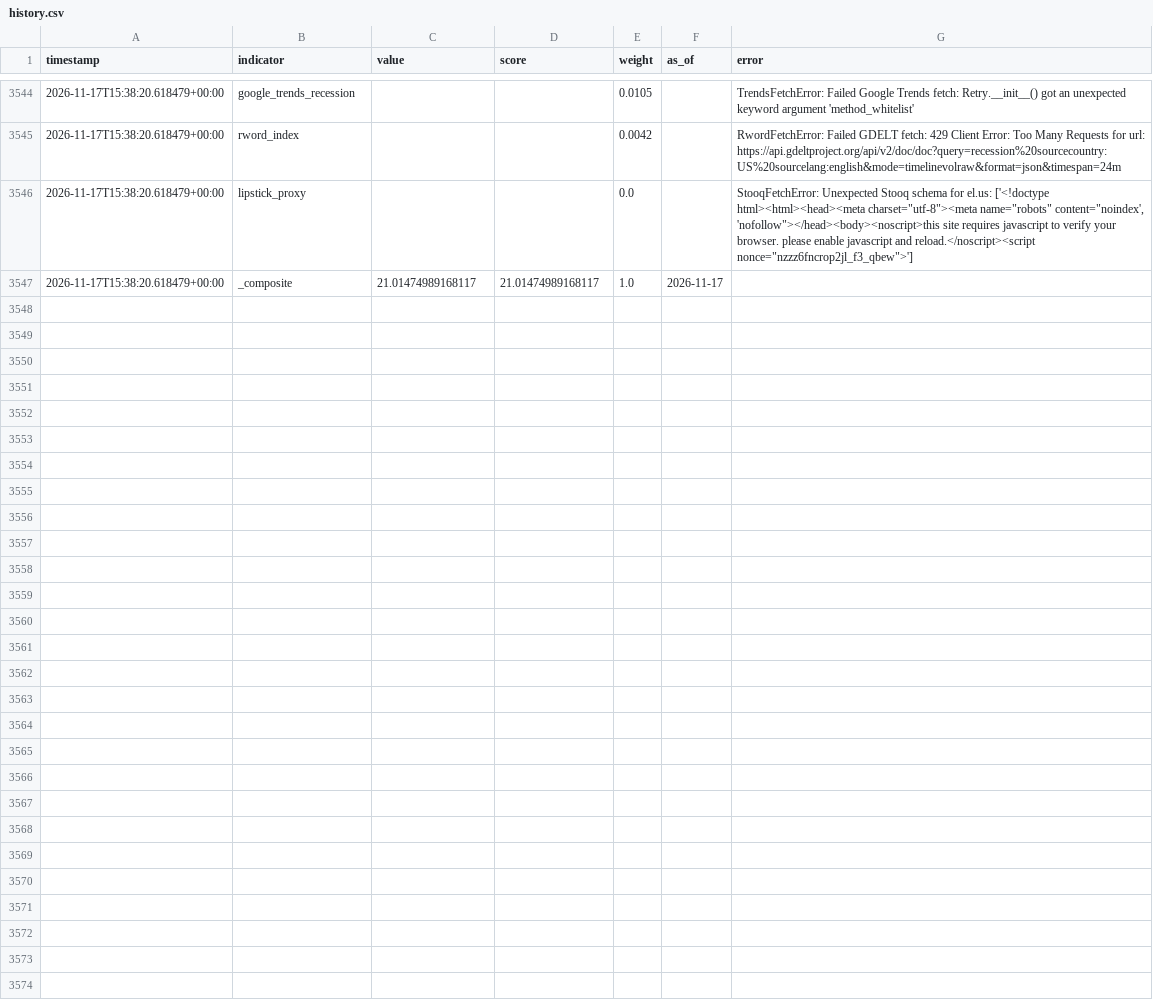
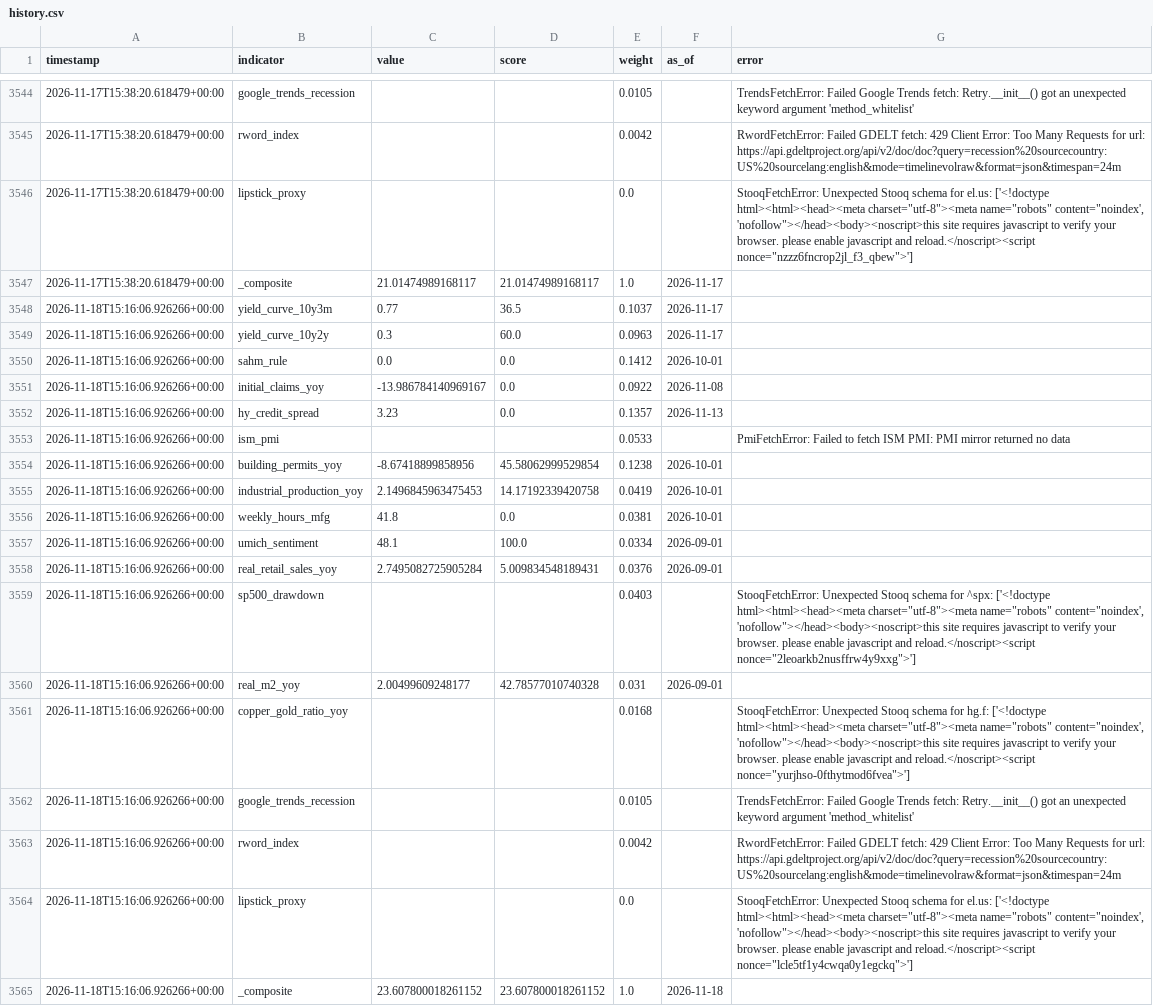
Before and after one commit to ipsitabasu/recession-indicator, a CSV file: data/history.csv, drawn as a sheet; only a part is shown, gaps mark what is left out.

Commit message:
data: daily refresh

```diff
--- a/data/history.csv
+++ b/data/history.csv
@@ -3610 +3610,19 @@ timestamp,indicator,value,score,weight,as_of,error
 2026-11-17T15:38:20.618479+00:00,_composite,21.01474989168117,21.01474989168117,1.0,2026-11-17,
+2026-11-18T15:16:06.926266+00:00,yield_curve_10y3m,0.77,36.5,0.1037,2026-11-17,
+2026-11-18T15:16:06.926266+00:00,yield_curve_10y2y,0.3,60.0,0.0963,2026-11-17,
+2026-11-18T15:16:06.926266+00:00,sahm_rule,0.0,0.0,0.1412,2026-10-01,
+2026-11-18T15:16:06.926266+00:00,initial_claims_yoy,-13.986784140969167,0.0,0.0922,2026-11-08,
+2026-11-18T15:16:06.926266+00:00,hy_credit_spread,3.23,0.0,0.1357,2026-11-13,
+2026-11-18T15:16:06.926266+00:00,ism_pmi,,,0.0533,,PmiFetchError: Failed to fetch ISM PMI: PMI mirror returned no data
+2026-11-18T15:16:06.926266+00:00,building_permits_yoy,-8.67418899858956,45.58062999529854,0.1238,2026-10-01,
+2026-11-18T15:16:06.926266+00:00,industrial_production_yoy,2.1496845963475453,14.17192339420758,0.0419,2026-10-01,
+2026-11-18T15:16:06.926266+00:00,weekly_hours_mfg,41.8,0.0,0.0381,2026-10-01,
+2026-11-18T15:16:06.926266+00:00,umich_sentiment,48.1,100.0,0.0334,2026-09-01,
+2026-11-18T15:16:06.926266+00:00,real_retail_sales_yoy,2.7495082725905284,5.009834548189431,0.0376,2026-09-01,
+2026-11-18T15:16:06.926266+00:00,sp500_drawdown,,,0.0403,,"StooqFetchError: Unexpected Stooq schema for ^spx: ['<!doctype html><html><head><meta charset=""utf-8""><meta name=""robots"" content=""noindex', 'nofollow""></head><body><noscript>this site requires javascript to verify your browser. please enable javascript and reload.</noscript><script nonce=""2leoarkb2nusffrw4y9xxg"">']"
+2026-11-18T15:16:06.926266+00:00,real_m2_yoy,2.00499609248177,42.78577010740328,0.031,2026-09-01,
+2026-11-18T15:16:06.926266+00:00,copper_gold_ratio_yoy,,,0.0168,,"StooqFetchError: Unexpected Stooq schema for hg.f: ['<!doctype html><html><head><meta charset=""utf-8""><meta name=""robots"" content=""noindex', 'nofollow""></head><body><noscript>this site requires javascript to verify your browser. please enable javascript and reload.</noscript><script nonce=""yurjhso-0fthytmod6fvea"">']"
+2026-11-18T15:16:06.926266+00:00,google_trends_recession,,,0.0105,,TrendsFetchError: Failed Google Trends fetch: Retry.__init__() got an unexpected keyword argument 'method_whitelist'
+2026-11-18T15:16:06.926266+00:00,rword_index,,,0.0042,,RwordFetchError: Failed GDELT fetch: 429 Client Error: Too Many Requests for url: https://api.gdeltproject.org/api/v2/doc/doc?query=recession%20sourcecountry:US%20sourcelang:english&mode=timelinevolraw&format=json&timespan=24m
+2026-11-18T15:16:06.926266+00:00,lipstick_proxy,,,0.0,,"StooqFetchError: Unexpected Stooq schema for el.us: ['<!doctype html><html><head><meta charset=""utf-8""><meta name=""robots"" content=""noindex', 'nofollow""></head><body><noscript>this site requires javascript to verify your browser. please enable javascript and reload.</noscript><script nonce=""lcle5tf1y4cwqa0y1egckq"">']"
+2026-11-18T15:16:06.926266+00:00,_composite,23.607800018261152,23.607800018261152,1.0,2026-11-18,
```
Also changed, not shown: 1 other file.
